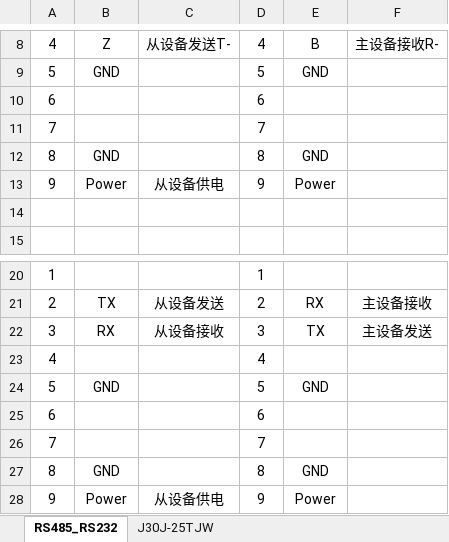
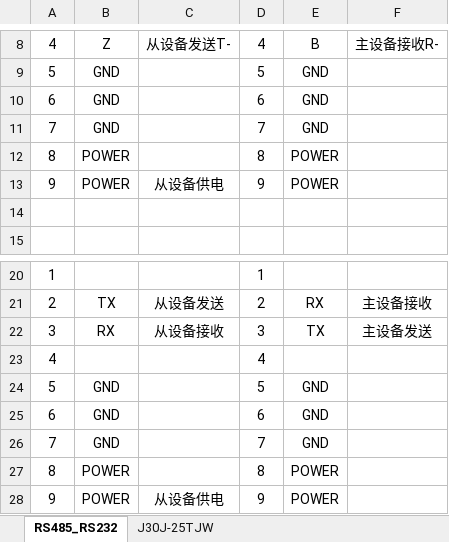
Before and after one commit to jinyibin/PART_DATABASE, an Excel workbook: Tools/接口定义统一标准.xlsx, sheet RS485_RS232, drawn as a sheet; only a part is shown, gaps mark what is left out; values as stored, in another font and other column widths than the file's, no borders; the diff names each change by its address in the sheet, - before the commit and + after, or states it on an @@ line.

```diff
--- a/Tools/接口定义统一标准.xlsx (sheet RS485_RS232)
+++ b/Tools/接口定义统一标准.xlsx (sheet RS485_RS232)
-B10:B11: (empty)
+B10:B11: GND
-E10:E11: (empty)
+E10:E11: GND
-B12: GND
+B12: POWER
-E12: GND
+E12: POWER
-B13: Power
+B13: POWER
-E13: Power
+E13: POWER
-B25:B26: (empty)
+B25:B26: GND
-E25:E26: (empty)
+E25:E26: GND
-B27: GND
+B27: POWER
-E27: GND
+E27: POWER
-B28: Power
+B28: POWER
-E28: Power
+E28: POWER
```
Also changed, not shown: 3 other files.
